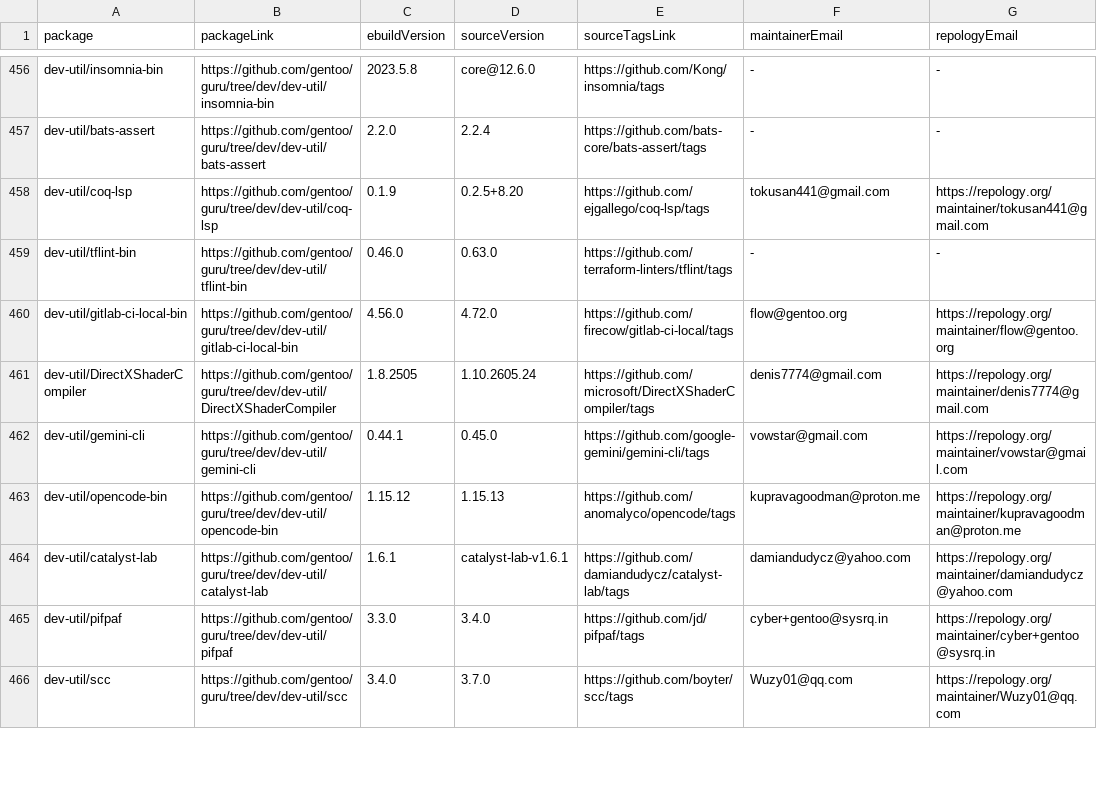
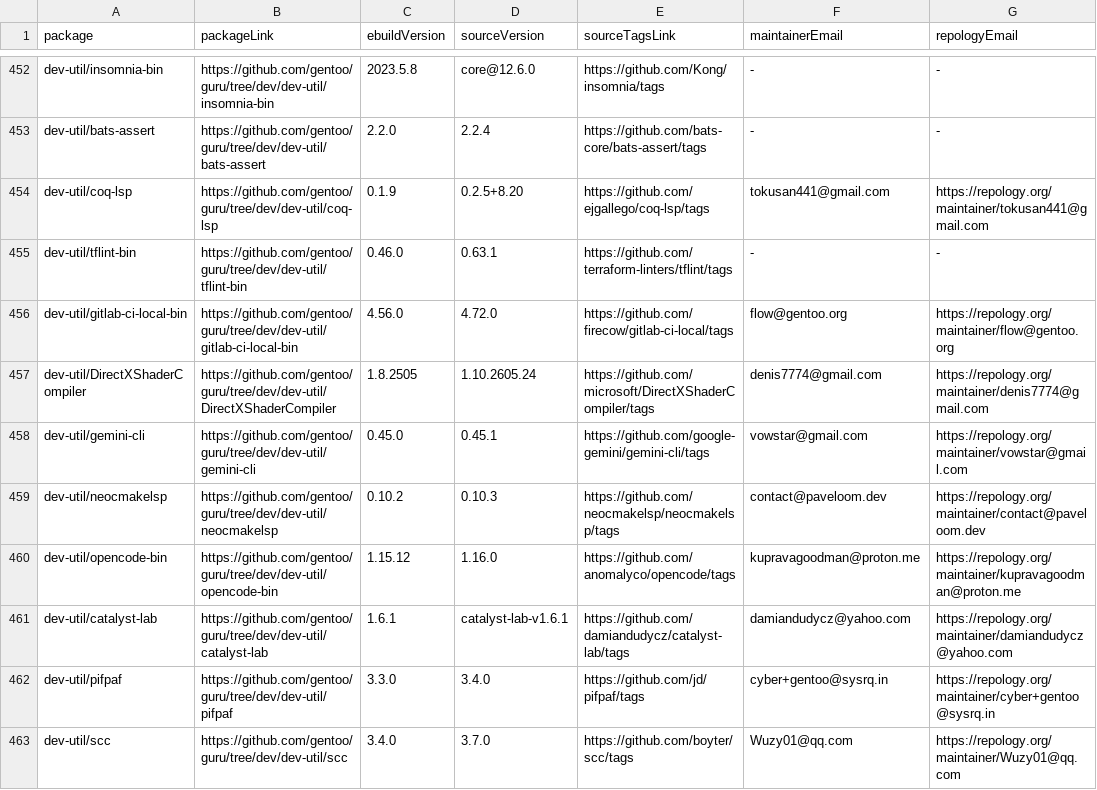
Before and after one commit to ingenarel/gentoo-hit-list, a CSV file: .github-raw-data.csv, drawn as a sheet; only a part is shown, gaps mark what is left out; the diff covers the shown part only.

```diff
--- a/.github-raw-data.csv
+++ b/.github-raw-data.csv
@@ -458,7 +454,8 @@ dev-util/bats-assert,https://github.com/gentoo/guru/tree/dev/dev-util/bats-asser
 dev-util/coq-lsp,https://github.com/gentoo/guru/tree/dev/dev-util/coq-lsp,0.1.9,0.2.5+8.20,https://github.com/ejgallego/coq-lsp/tags,tokusan441@gmail.com,https://repology.org/maintainer/tokusan441@gmail.com
-dev-util/tflint-bin,https://github.com/gentoo/guru/tree/dev/dev-util/tflint-bin,0.46.0,0.63.0,https://github.com/terraform-linters/tflint/tags,-,-
+dev-util/tflint-bin,https://github.com/gentoo/guru/tree/dev/dev-util/tflint-bin,0.46.0,0.63.1,https://github.com/terraform-linters/tflint/tags,-,-
 dev-util/gitlab-ci-local-bin,https://github.com/gentoo/guru/tree/dev/dev-util/gitlab-ci-local-bin,4.56.0,4.72.0,https://github.com/firecow/gitlab-ci-local/tags,flow@gentoo.org,https://repology.org/maintainer/flow@gentoo.org
 dev-util/DirectXShaderCompiler,https://github.com/gentoo/guru/tree/dev/dev-util/DirectXShaderCompiler,1.8.2505,1.10.2605.24,https://github.com/microsoft/DirectXShaderCompiler/tags,denis7774@gmail.com,https://repology.org/maintainer/denis7774@gmail.com
-dev-util/gemini-cli,https://github.com/gentoo/guru/tree/dev/dev-util/gemini-cli,0.44.1,0.45.0,https://github.com/google-gemini/gemini-cli/tags,vowstar@gmail.com,https://repology.org/maintainer/vowstar@gmail.com
-dev-util/opencode-bin,https://github.com/gentoo/guru/tree/dev/dev-util/opencode-bin,1.15.12,1.15.13,https://github.com/anomalyco/opencode/tags,kupravagoodman@proton.me,https://repology.org/maintainer/kupravagoodman@proton.me
+dev-util/gemini-cli,https://github.com/gentoo/guru/tree/dev/dev-util/gemini-cli,0.45.0,0.45.1,https://github.com/google-gemini/gemini-cli/tags,vowstar@gmail.com,https://repology.org/maintainer/vowstar@gmail.com
+dev-util/neocmakelsp,https://github.com/gentoo/guru/tree/dev/dev-util/neocmakelsp,0.10.2,0.10.3,https://github.com/neocmakelsp/neocmakelsp/tags,contact@paveloom.dev,https://repology.org/maintainer/contact@paveloom.dev
+dev-util/opencode-bin,https://github.com/gentoo/guru/tree/dev/dev-util/opencode-bin,1.15.12,1.16.0,https://github.com/anomalyco/opencode/tags,kupravagoodman@proton.me,https://repology.org/maintainer/kupravagoodman@proton.me
 dev-util/catalyst-lab,https://github.com/gentoo/guru/tree/dev/dev-util/catalyst-lab,1.6.1,catalyst-lab-v1.6.1,https://github.com/damiandudycz/catalyst-lab/tags,damiandudycz@yahoo.com,https://repology.org/maintainer/damiandudycz@yahoo.com
```
Also changed, not shown: 9 added rows, 11 removed rows and 38 edited cells elsewhere in this file, .gitlab-raw-data.csv, 1 other file.
